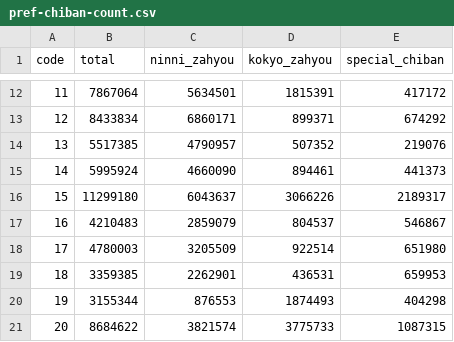
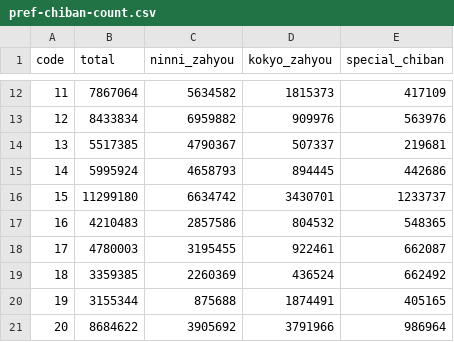
Before and after one commit to geolonia/moj-counts, a CSV file: output/pref-chiban-count.csv, drawn as a sheet; only a part is shown, gaps mark what is left out; the diff covers the shown part only.

```diff
--- a/output/pref-chiban-count.csv
+++ b/output/pref-chiban-count.csv
@@ -12,10 +12,10 @@ code,total,ninni_zahyou,kokyo_zahyou,special_chiban
-11,7867064,5634501,1815391,417172
-12,8433834,6860171,899371,674292
-13,5517385,4790957,507352,219076
-14,5995924,4660090,894461,441373
-15,11299180,6043637,3066226,2189317
-16,4210483,2859079,804537,546867
-17,4780003,3205509,922514,651980
-18,3359385,2262901,436531,659953
-19,3155344,876553,1874493,404298
-20,8684622,3821574,3775733,1087315
+11,7867064,5634582,1815373,417109
+12,8433834,6959882,909976,563976
+13,5517385,4790367,507337,219681
+14,5995924,4658793,894445,442686
+15,11299180,6634742,3430701,1233737
+16,4210483,2857586,804532,548365
+17,4780003,3195455,922461,662087
+18,3359385,2260369,436524,662492
+19,3155344,875688,1874491,405165
+20,8684622,3905692,3791966,986964
```
Also changed, not shown: 111 edited cells elsewhere in this file, output/admin-chiban-count.csv, 1 other file.
